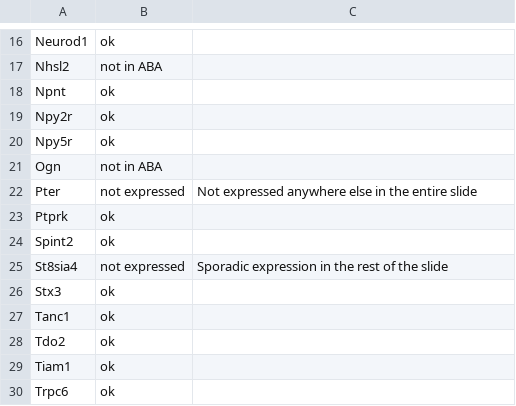
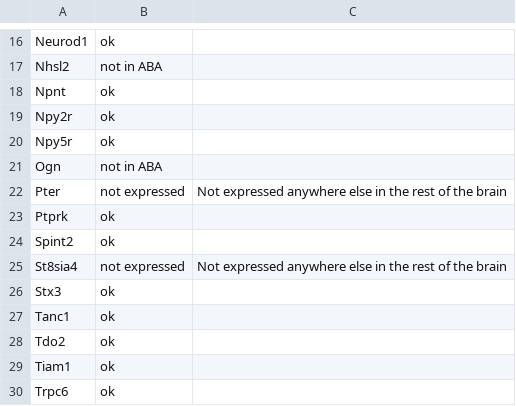
Before and after one commit to PavlidisLab/neuroExpressoAnalysis, a TSV file: analysis/05.ISHValidation/DentateGranule.tsv, drawn as a sheet; only a part is shown, gaps mark what is left out.

```diff
--- a/analysis/05.ISHValidation/DentateGranule.tsv
+++ b/analysis/05.ISHValidation/DentateGranule.tsv
@@ -21,6 +21,6 @@ Npy5r	ok
 Ogn	not in ABA	
-Pter	not expressed	Not expressed anywhere else in the entire slide
+Pter	not expressed	Not expressed anywhere else in the rest of the brain
 Ptprk	ok	
 Spint2	ok	
-St8sia4	not expressed	Sporadic expression in the rest of the slide
+St8sia4	not expressed	Not expressed anywhere else in the rest of the brain
 Stx3	ok	
```
Also changed, not shown: analysis/05.ISHValidation/Purkinje.tsv.
